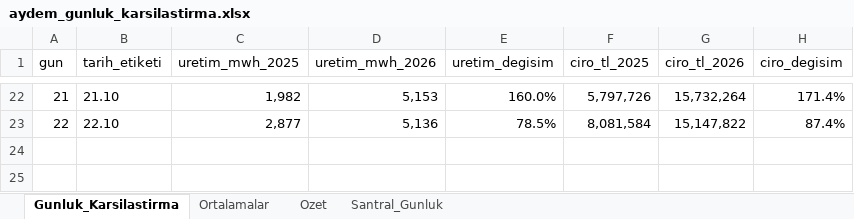
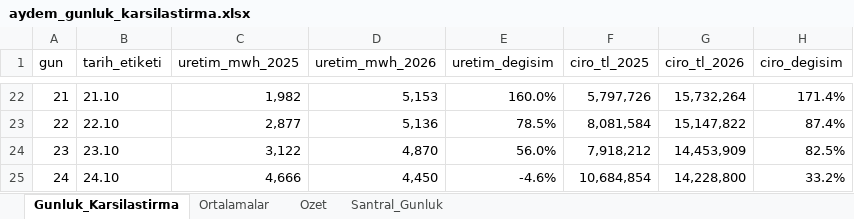
Before and after one commit to iso275934/aydem-site, an Excel workbook: docs/aydem_gunluk_karsilastirma.xlsx, sheet Gunluk_Karsilastirma, drawn as a sheet; only a part is shown, gaps mark what is left out; values as stored, in another font and other column widths than the file's, no borders; charts and pictures not drawn; the diff names each change by its address in the sheet, - before the commit and + after, or states it on an @@ line.

```diff
--- a/docs/aydem_gunluk_karsilastirma.xlsx (sheet Gunluk_Karsilastirma)
+++ b/docs/aydem_gunluk_karsilastirma.xlsx (sheet Gunluk_Karsilastirma)
+row 24: 23 | 23.10 | 3,122 | 4,870 | 56.0% | 7,918,212 | 14,453,909 | 82.5%
+row 25: 24 | 24.10 | 4,666 | 4,450 | -4.6% | 10,684,854 | 14,228,800 | 33.2%
```
Also changed, not shown: sheet Santral_Gunluk, sheet Ortalamalar, sheet Ozet, charts or pictures, 2 other files.
